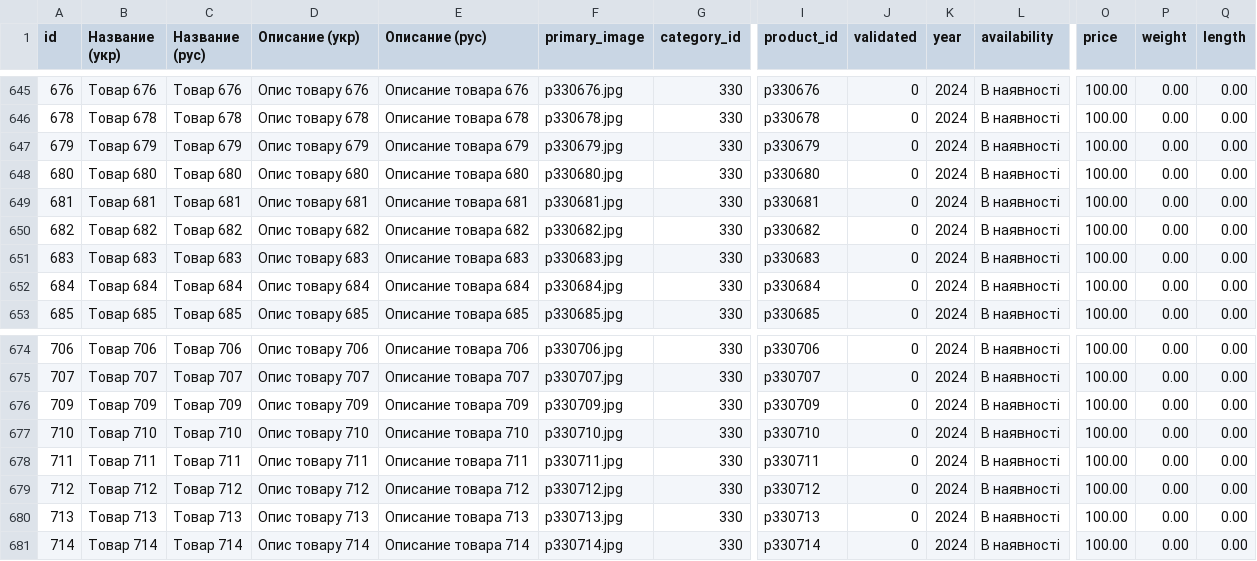
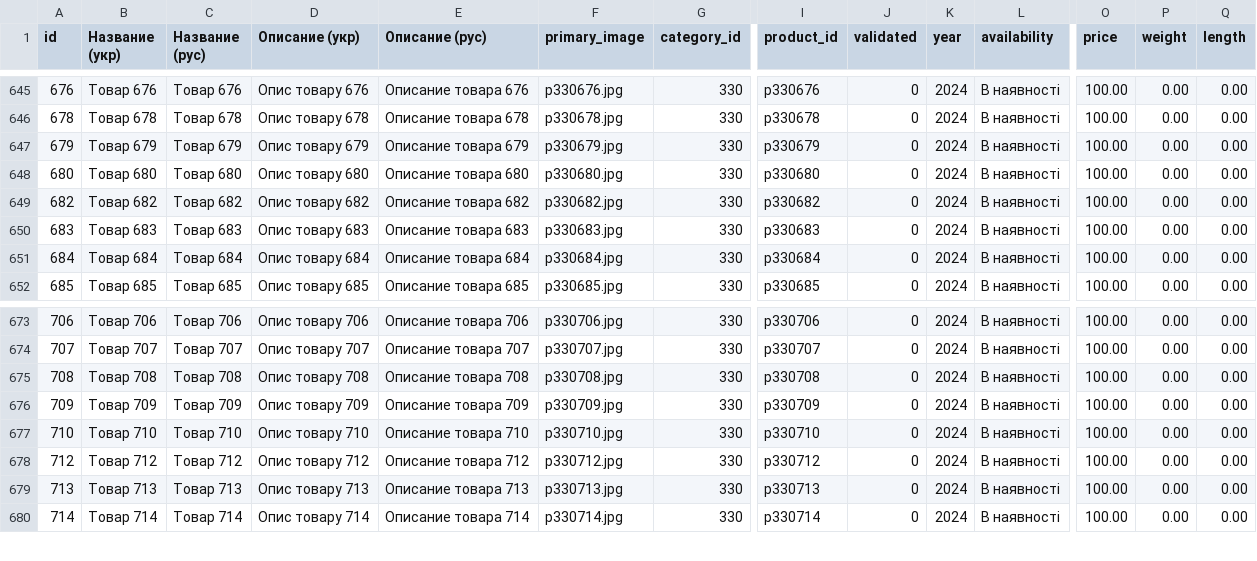
Before and after one commit to vgogunsky-tech/fun-dacha, a CSV file: data/list.csv, drawn as a sheet; only a part is shown, gaps mark what is left out; removed rows and columns are numbered as before the commit, all else as after; rows hold the shown columns only; the diff names each change by its address in the sheet, - before the commit and + after, or states it on an @@ line.

```diff
--- a/data/list.csv
+++ b/data/list.csv
-row 649: 681 | Tовар 681 | Товар 681 | Опис товару 681 | Описание товара 681 | p330681.jpg | 330 | p330681 | 0 | 2024 | В наявності | 100.00 | 0.00 | 0.00
+row 675: 708 | Tовар 708 | Товар 708 | Опис товару 708 | Описание товара 708 | p330708.jpg | 330 | p330708 | 0 | 2024 | В наявності | 100.00 | 0.00 | 0.00
-row 678: 711 | Tовар 711 | Товар 711 | Опис товару 711 | Описание товара 711 | p330711.jpg | 330 | p330711 | 0 | 2024 | В наявності | 100.00 | 0.00 | 0.00
```
